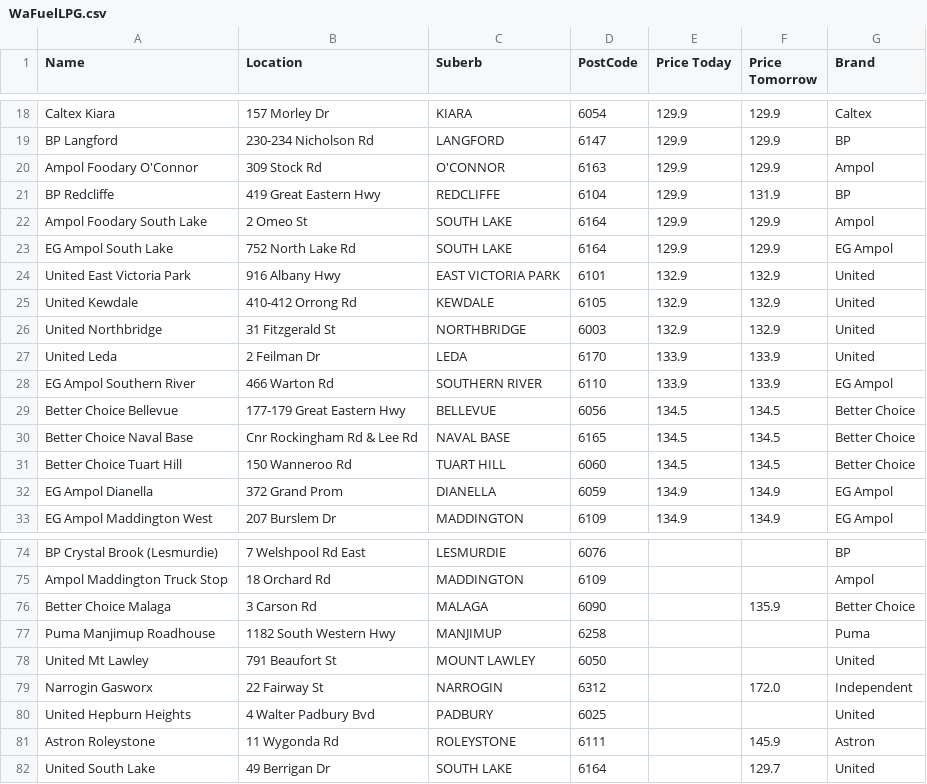
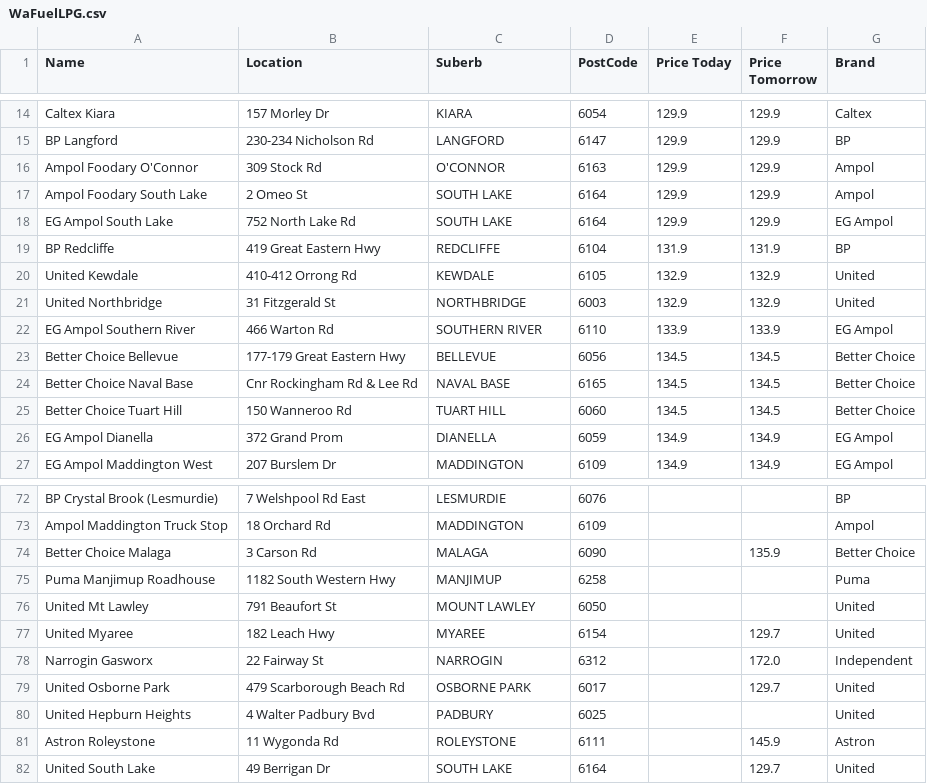
Before and after one commit to Luke3573/WaFuel, a CSV file: WaFuelLPG.csv, drawn as a sheet; only a part is shown, gaps mark what is left out; removed rows and columns are numbered as before the commit, all else as after; the diff covers the shown part only; the diff names each change by its address in the sheet, - before the commit and + after, or states it on an @@ line.

```diff
--- a/WaFuelLPG.csv
+++ b/WaFuelLPG.csv
-row 21: BP Redcliffe | 419 Great Eastern Hwy | REDCLIFFE | 6104 | 129.9 | 131.9 | BP
-row 24: United East Victoria Park | 916 Albany Hwy | EAST VICTORIA PARK | 6101 | 132.9 | 132.9 | United
+row 19: BP Redcliffe | 419 Great Eastern Hwy | REDCLIFFE | 6104 | 131.9 | 131.9 | BP
-row 27: United Leda | 2 Feilman Dr | LEDA | 6170 | 133.9 | 133.9 | United
+row 77: United Myaree | 182 Leach Hwy | MYAREE | 6154 |  | 129.7 | United
+row 79: United Osborne Park | 479 Scarborough Beach Rd | OSBORNE PARK | 6017 |  | 129.7 | United
```
Also changed, not shown: 6 added rows, 6 removed rows and 1 edited cell elsewhere in this file, WaFuel95.csv, WaFuel98.csv, 2 other files.
